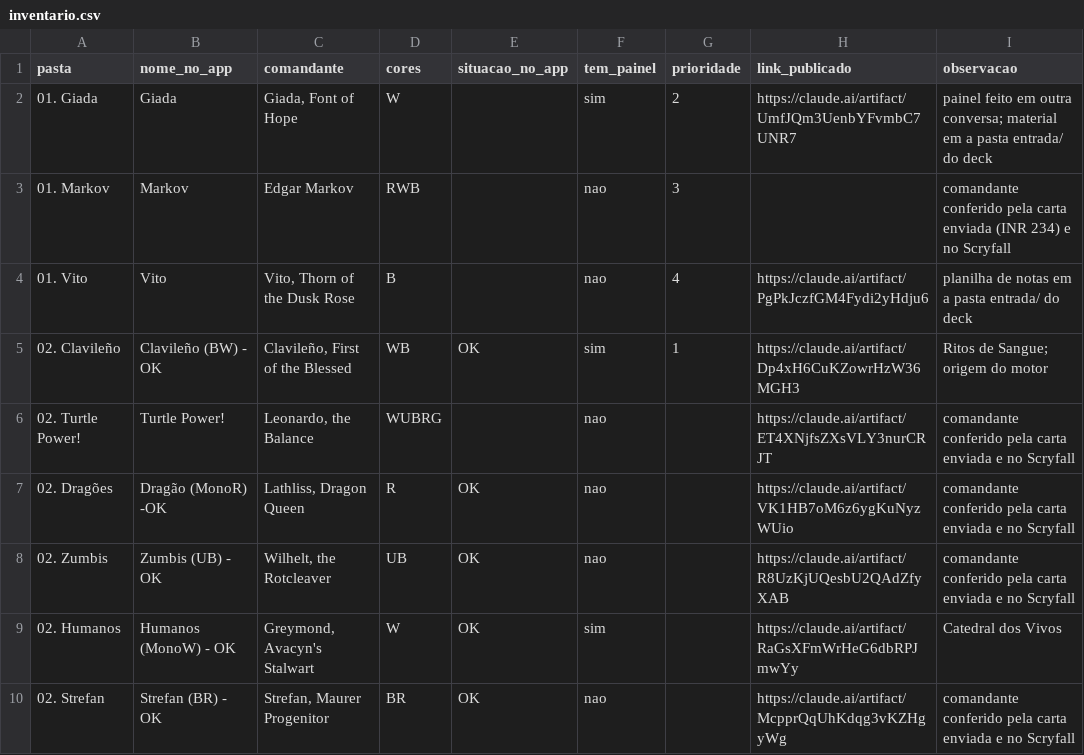
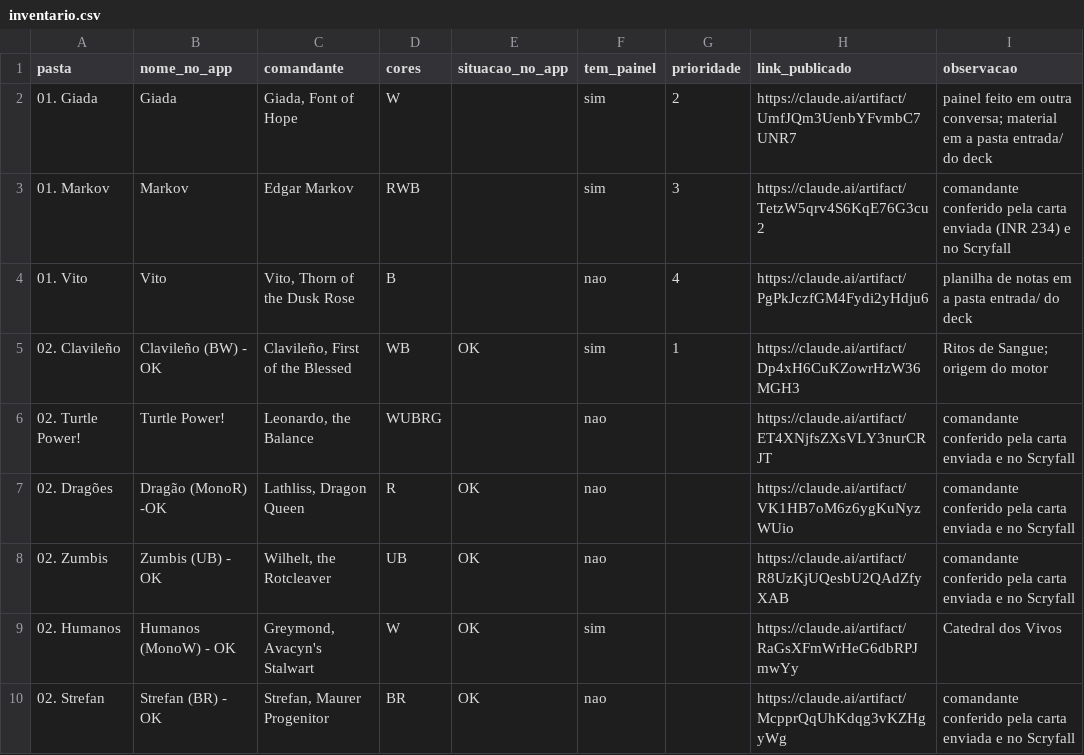
Before and after one commit to danyloaugusto-bot/mtg-hub, a CSV file: contexto/inventario.csv, drawn as a sheet; only a part is shown.

```diff
--- a/contexto/inventario.csv
+++ b/contexto/inventario.csv
@@ -2,3 +2,3 @@ pasta,nome_no_app,comandante,cores,situacao_no_app,tem_painel,prioridade,link_pu
 01. Giada,Giada,"Giada, Font of Hope",W,,sim,2,https://claude.ai/artifact/UmfJQm3UenbYFvmbC7UNR7,painel feito em outra conversa; material em a pasta entrada/ do deck
-01. Markov,Markov,Edgar Markov,RWB,,nao,3,,comandante conferido pela carta enviada (INR 234) e no Scryfall
+01. Markov,Markov,Edgar Markov,RWB,,sim,3,https://claude.ai/artifact/TetzW5qrv4S6KqE76G3cu2,comandante conferido pela carta enviada (INR 234) e no Scryfall
 01. Vito,Vito,"Vito, Thorn of the Dusk Rose",B,,nao,4,https://claude.ai/artifact/PgPkJczfGM4Fydi2yHdju6,planilha de notas em a pasta entrada/ do deck
```
Also changed, not shown: 1 other file.
